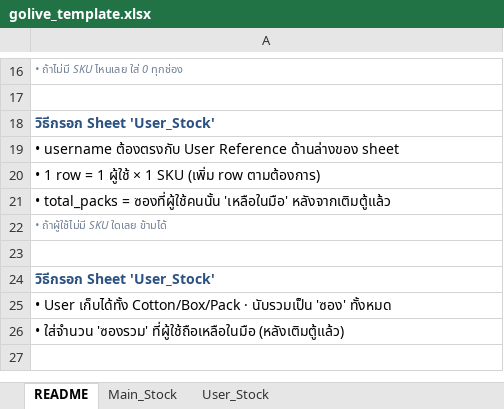
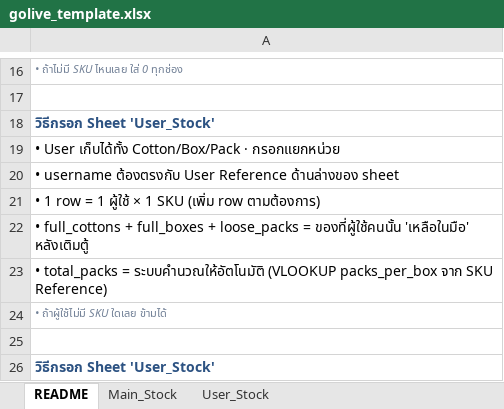
Before and after one commit to divisionxcard/divisionX-Card, an Excel workbook: backend/database/golive_20260501/golive_template.xlsx, sheet README, drawn as a sheet; only a part is shown, gaps mark what is left out; the shorter side is filled out with more unchanged rows; values as stored, in another font and other column widths than the file's, no borders; addresses are those after the commit; the diff names each change by its address in the sheet, - before the commit and + after, or states it on an @@ line.

```diff
--- a/backend/database/golive_20260501/golive_template.xlsx (sheet README)
+++ b/backend/database/golive_20260501/golive_template.xlsx (sheet README)
+row 19: • User เก็บได้ทั้ง Cotton/Box/Pack · กรอกแยกหน่วย
-A22: • total_packs = ซองที่ผู้ใช้คนนั้น 'เหลือในมือ' หลังจากเติมตู้แล้ว
+A22: • full_cottons + full_boxes + loose_packs = ของที่ผู้ใช้คนนั้น 'เหลือในมือ' หลังเติมตู้
+row 23: • total_packs = ระบบคำนวณให้อัตโนมัติ (VLOOKUP packs_per_box จาก SKU Reference)
```
Also changed, not shown: sheet User_Stock, 3 other files.
